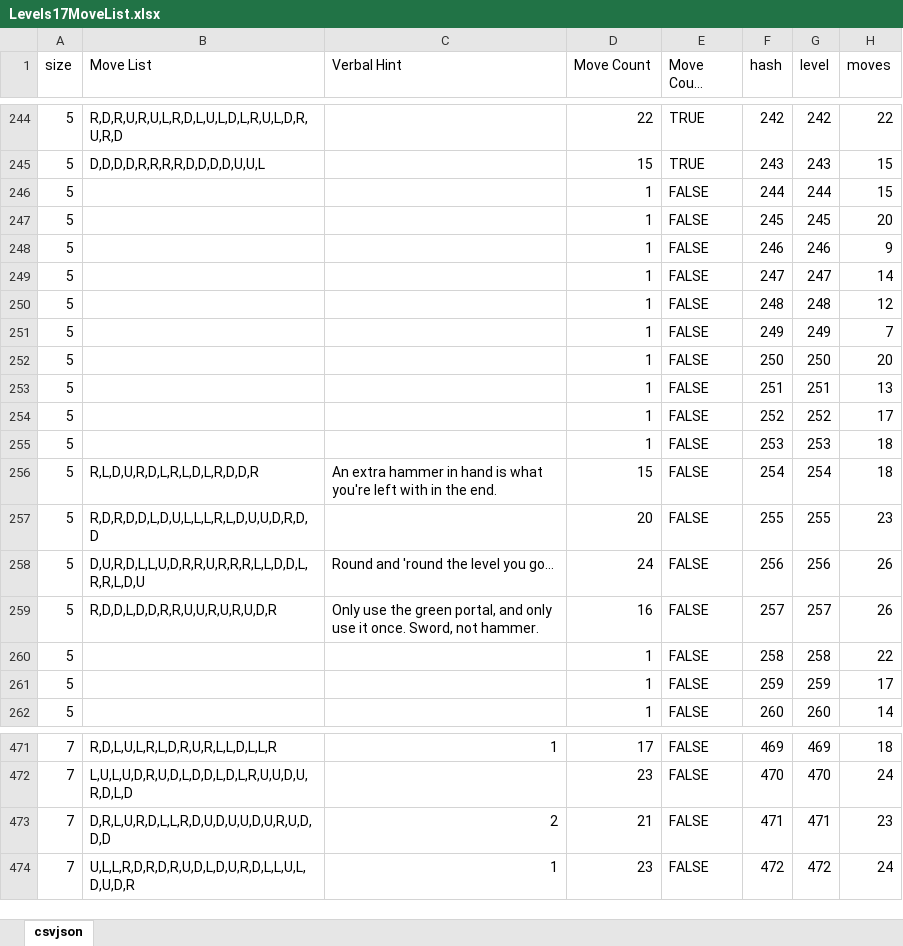
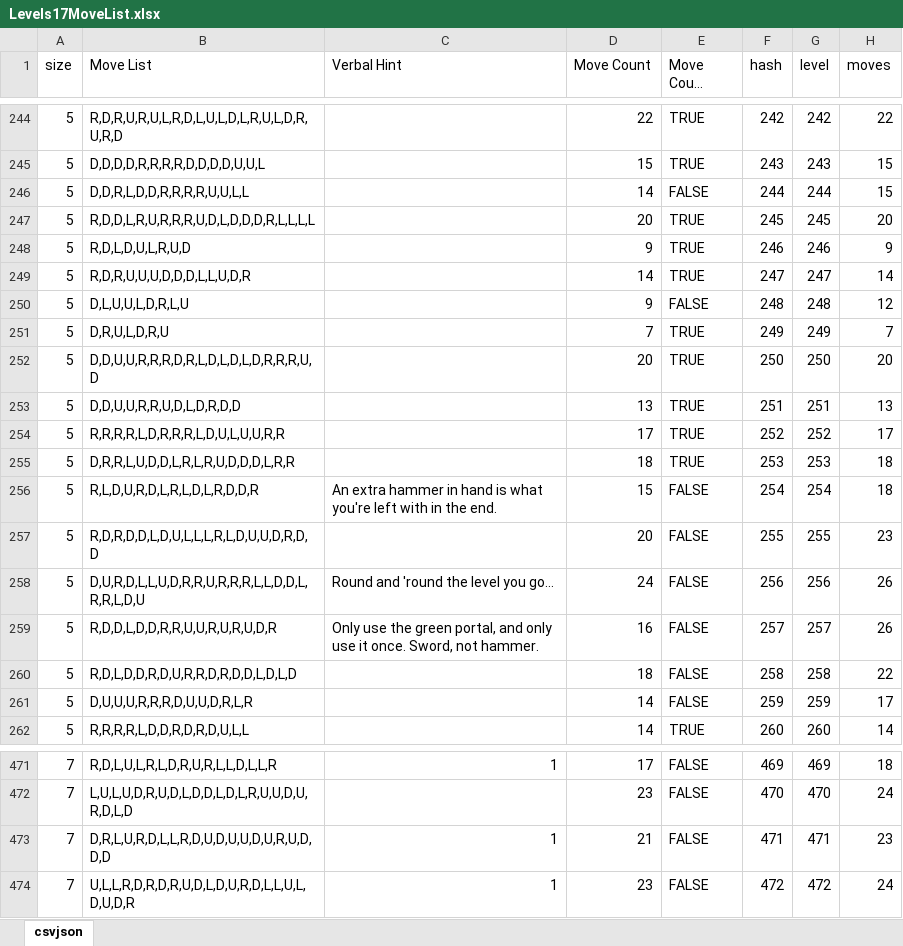
Before and after one commit to emchar1/PUZLBoy, an Excel workbook: JSON/Levels17MoveList.xlsx, sheet csvjson, drawn as a sheet; only a part is shown, gaps mark what is left out; long unchanged cells end in …; values as stored, in another font and other column widths than the file's, no cell formats; the diff covers the shown part only; the diff names each change by its address in the sheet, - before the commit and + after, or states it on an @@ line.

Commit message:
Update AchievementsList and Levels17MoveList through 301. AchievementSuperEfficient: update requirement to 30. Update build to 1.19 (20)

```diff
--- a/JSON/Levels17MoveList.xlsx (sheet csvjson)
+++ b/JSON/Levels17MoveList.xlsx (sheet csvjson)
-B246 (Move List): (empty)
+B246 (Move List): D,D,R,L,D,D,R,R,R,R,U,U,L,L
-D246 (Move Count): 1
+D246 (Move Count): 14
-B247 (Move List): (empty)
+B247 (Move List): R,D,D,L,R,U,R,R,R,U,D,L,D,D,D,R,L,L,L,L
-D247 (Move Count): 1
+D247 (Move Count): 20
-E247:E249 (Move Count Check): FALSE
+E247:E249 (Move Count Check): TRUE
-B248 (Move List): (empty)
+B248 (Move List): R,D,L,D,U,L,R,U,D
-D248 (Move Count): 1
+D248 (Move Count): 9
-B249 (Move List): (empty)
+B249 (Move List): R,D,R,U,U,U,D,D,D,L,L,U,D,R
-D249 (Move Count): 1
+D249 (Move Count): 14
-B250 (Move List): (empty)
+B250 (Move List): D,L,U,U,L,D,R,L,U
-D250 (Move Count): 1
+D250 (Move Count): 9
-B251 (Move List): (empty)
+B251 (Move List): D,R,U,L,D,R,U
-D251 (Move Count): 1
+D251 (Move Count): 7
-E251:E255 (Move Count Check): FALSE
+E251:E255 (Move Count Check): TRUE
-B252 (Move List): (empty)
+B252 (Move List): D,D,U,U,R,R,R,D,R,L,D,L,D,L,D,R,R,R,U,D
-D252 (Move Count): 1
+D252 (Move Count): 20
-B253 (Move List): (empty)
+B253 (Move List): D,D,U,U,R,R,U,D,L,D,R,D,D
-D253 (Move Count): 1
+D253 (Move Count): 13
-B254 (Move List): (empty)
+B254 (Move List): R,R,R,R,L,D,R,R,R,L,D,U,L,U,U,R,R
-D254 (Move Count): 1
+D254 (Move Count): 17
-B255 (Move List): (empty)
+B255 (Move List): D,R,R,L,U,D,D,L,R,L,R,U,D,D,D,L,R,R
-D255 (Move Count): 1
+D255 (Move Count): 18
-B260 (Move List): (empty)
+B260 (Move List): R,D,L,D,D,R,D,U,R,R,D,R,D,D,L,D,L,D
-D260 (Move Count): 1
+D260 (Move Count): 18
-B261 (Move List): (empty)
+B261 (Move List): D,U,U,U,R,R,R,D,U,U,D,R,L,R
-D261:D262 (Move Count): 1
+D261:D262 (Move Count): 14
-B262 (Move List): (empty)
+B262 (Move List): R,R,R,R,L,D,D,R,D,R,D,U,L,L
-E262 (Move Count Check): FALSE
+E262 (Move Count Check): TRUE
-C473 (Verbal Hint): 2
+C473 (Verbal Hint): 1
```
Also changed, not shown: 117 edited cells elsewhere in this sheet, cell formats, JSON/AchievementsList.xlsx, 2 other files.
